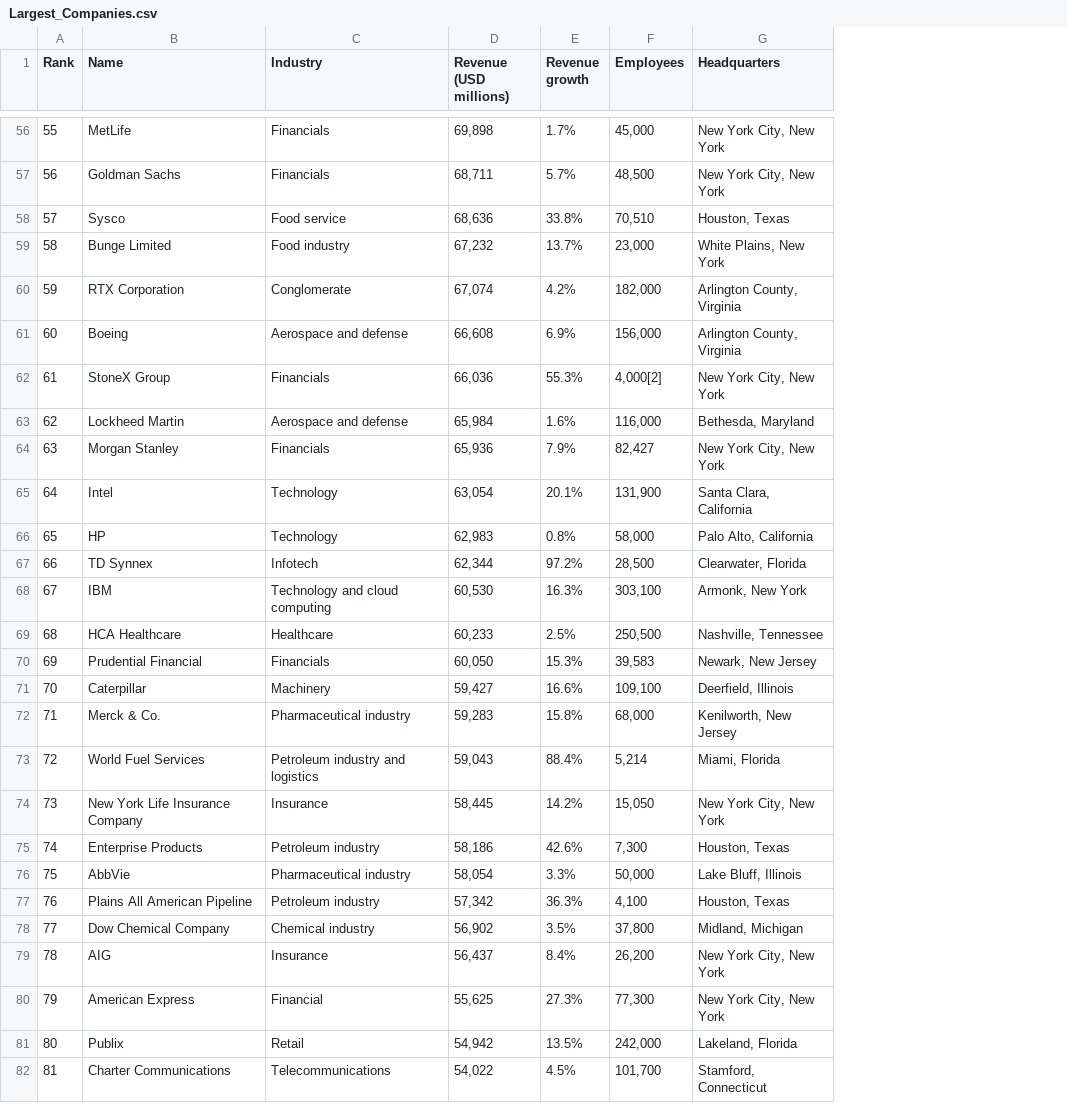
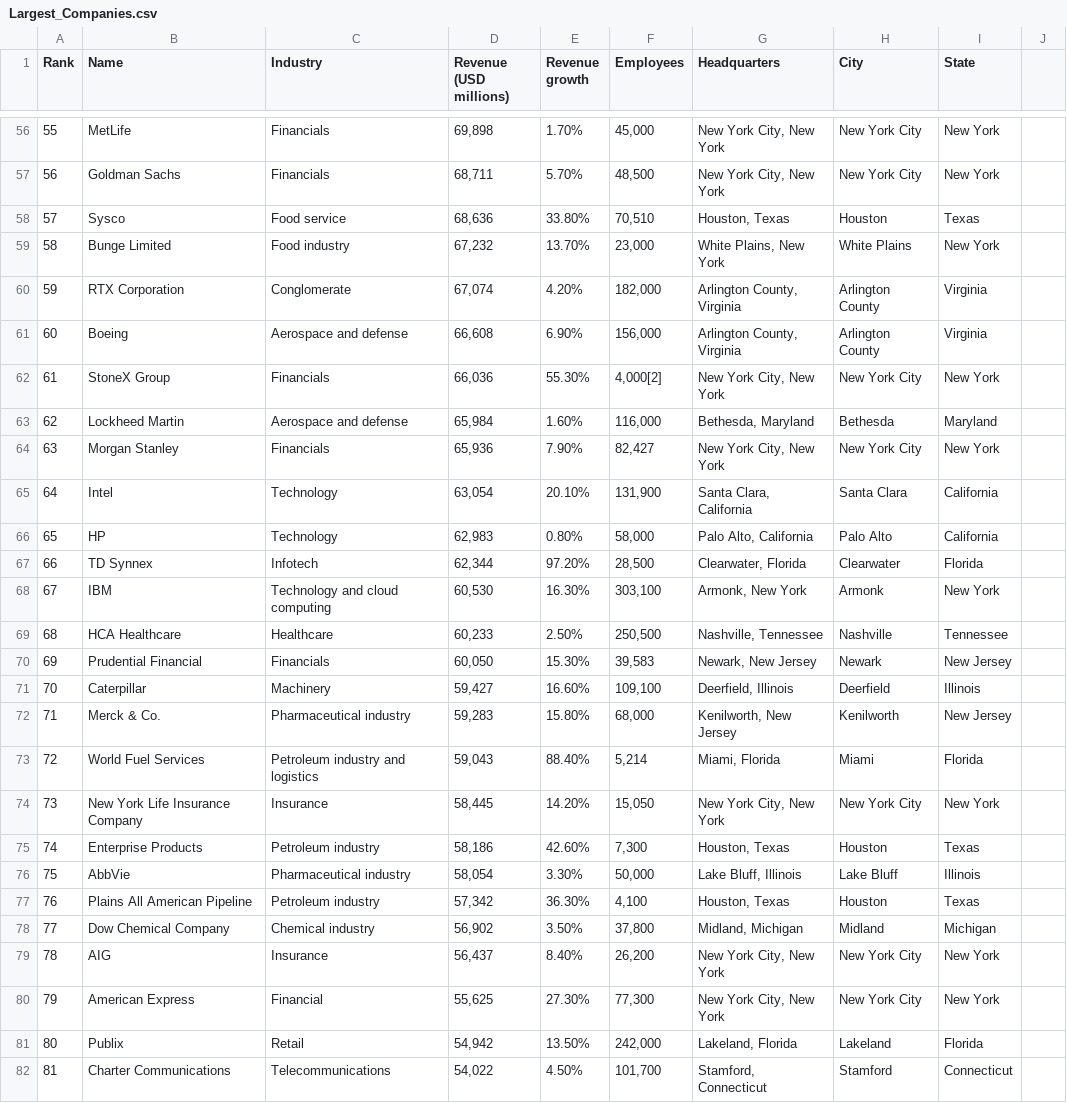
Before and after one commit to Mplumacher1/100-Largest-USA-Companies, a CSV file: Largest_Companies.csv, drawn as a sheet; only a part is shown, gaps mark what is left out; the diff covers the shown part only; the diff names each change by its address in the sheet, - before the commit and + after, or states it on an @@ line.

```diff
--- a/Largest_Companies.csv
+++ b/Largest_Companies.csv
+column H (City), rows 56-82: New York City | New York City | Houston | White Plains | Arlington County | Arlington County | New York City | Bethesda | New York City | Santa Clara | Palo Alto | Clearwater | Armonk | Nashville | Newark | Deerfield | Kenilworth | Miami | New York City | Houston | Lake Bluff | Houston | Midland | New York City | New York City | Lakeland | Stamford
+column I (State), rows 56-82: New York | New York | Texas | New York | Virginia | Virginia | New York | Maryland | New York | California | California | Florida | New York | Tennessee | New Jersey | Illinois | New Jersey | Florida | New York | Texas | Illinois | Texas | Michigan | New York | New York | Florida | Connecticut
+column J, empty
-E56 (Revenue growth): 1.7%
+E56 (Revenue growth): 1.70%
-E57 (Revenue growth): 5.7%
+E57 (Revenue growth): 5.70%
-E58 (Revenue growth): 33.8%
+E58 (Revenue growth): 33.80%
-E59 (Revenue growth): 13.7%
+E59 (Revenue growth): 13.70%
-E60 (Revenue growth): 4.2%
+E60 (Revenue growth): 4.20%
-E61 (Revenue growth): 6.9%
+E61 (Revenue growth): 6.90%
-E62 (Revenue growth): 55.3%
+E62 (Revenue growth): 55.30%
-E63 (Revenue growth): 1.6%
+E63 (Revenue growth): 1.60%
-E64 (Revenue growth): 7.9%
+E64 (Revenue growth): 7.90%
-E65 (Revenue growth): 20.1%
+E65 (Revenue growth): 20.10%
-E66 (Revenue growth): 0.8%
+E66 (Revenue growth): 0.80%
-E67 (Revenue growth): 97.2%
+E67 (Revenue growth): 97.20%
-E68 (Revenue growth): 16.3%
+E68 (Revenue growth): 16.30%
-E69 (Revenue growth): 2.5%
+E69 (Revenue growth): 2.50%
-E70 (Revenue growth): 15.3%
+E70 (Revenue growth): 15.30%
-E71 (Revenue growth): 16.6%
+E71 (Revenue growth): 16.60%
-E72 (Revenue growth): 15.8%
+E72 (Revenue growth): 15.80%
-E73 (Revenue growth): 88.4%
+E73 (Revenue growth): 88.40%
-E74 (Revenue growth): 14.2%
+E74 (Revenue growth): 14.20%
-E75 (Revenue growth): 42.6%
+E75 (Revenue growth): 42.60%
-E76 (Revenue growth): 3.3%
+E76 (Revenue growth): 3.30%
-E77 (Revenue growth): 36.3%
+E77 (Revenue growth): 36.30%
-E78 (Revenue growth): 3.5%
+E78 (Revenue growth): 3.50%
-E79 (Revenue growth): 8.4%
+E79 (Revenue growth): 8.40%
-E80 (Revenue growth): 27.3%
+E80 (Revenue growth): 27.30%
-E81 (Revenue growth): 13.5%
+E81 (Revenue growth): 13.50%
-E82 (Revenue growth): 4.5%
+E82 (Revenue growth): 4.50%
```
Also changed, not shown: 73 edited cells elsewhere in this file.
